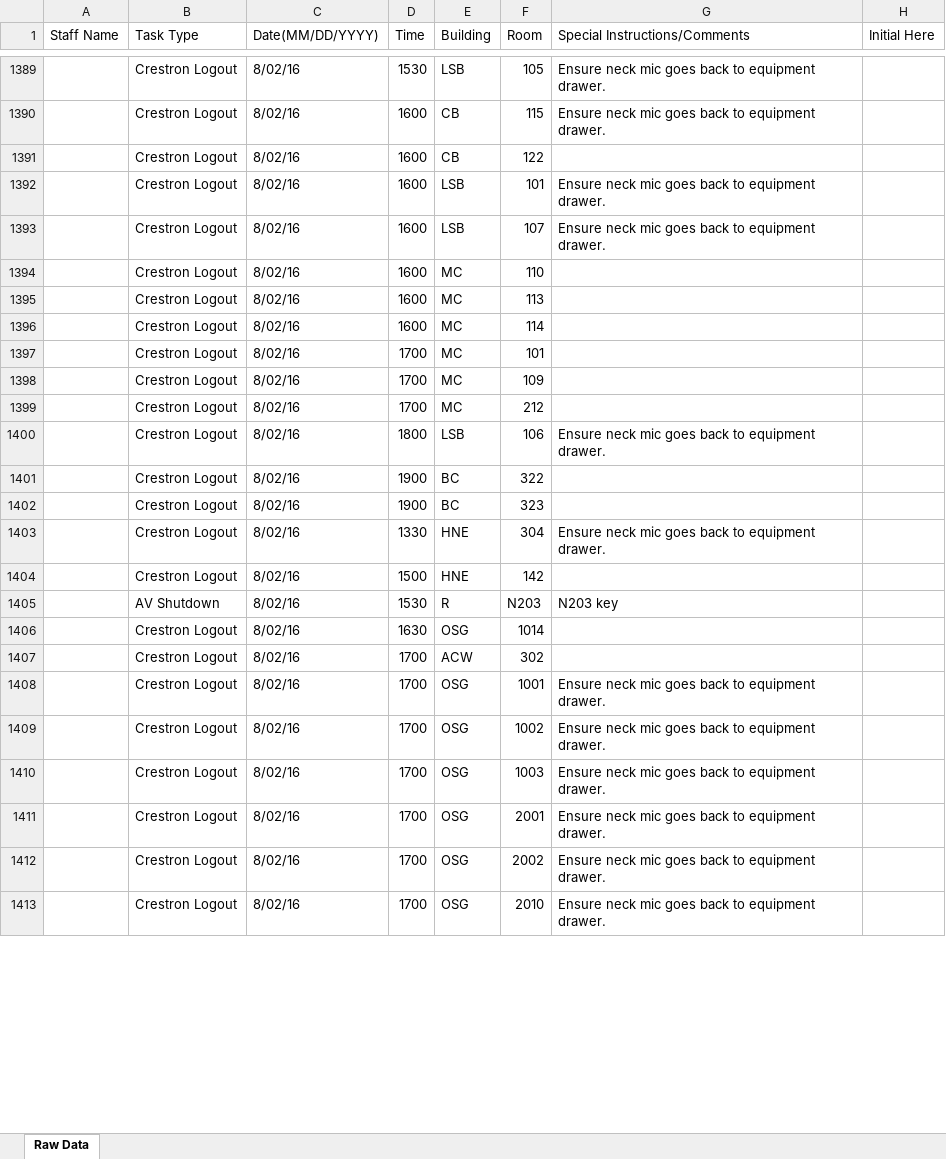
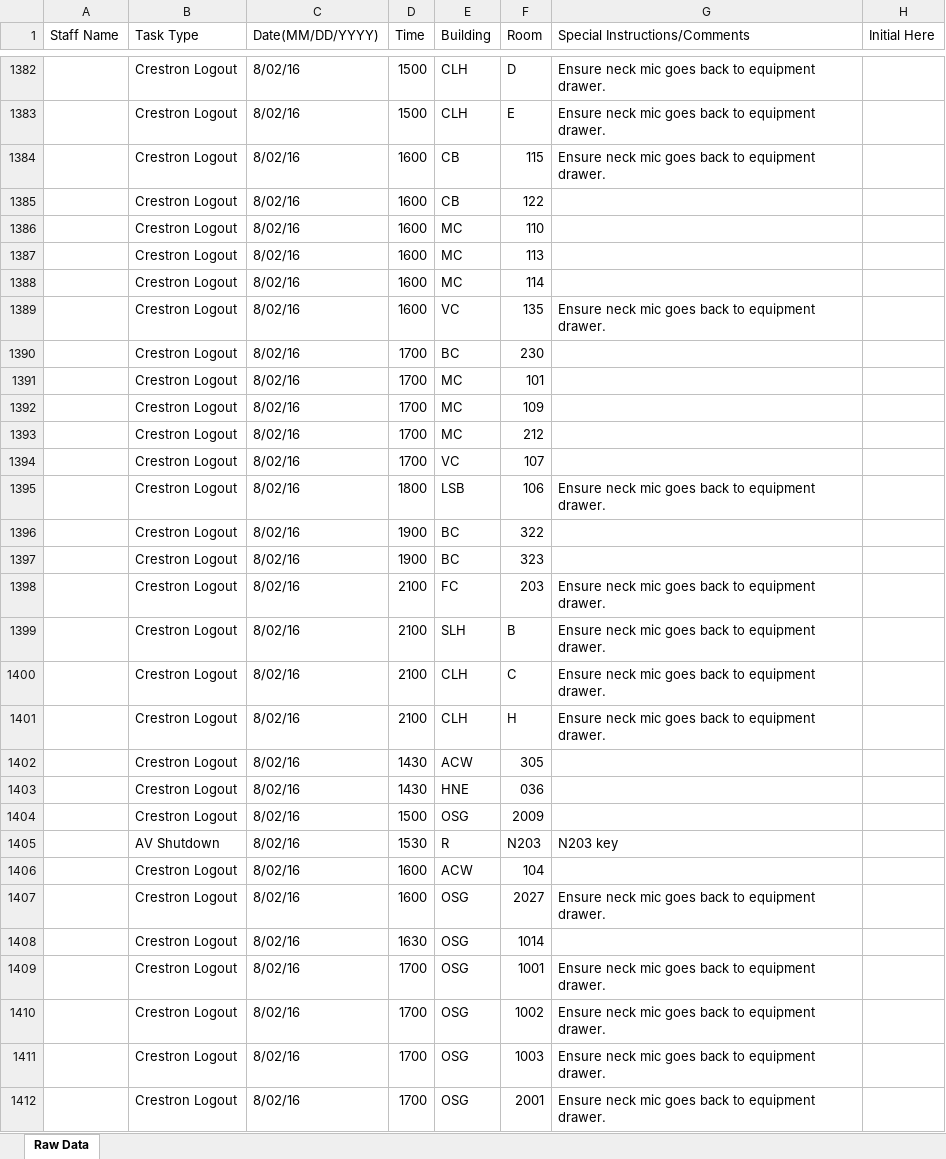
Before and after one commit to jhanperera/ClassOpsLogCreator, an Excel workbook: PW/masterlog.xlsx, sheet Raw Data, drawn as a sheet; only a part is shown, gaps mark what is left out; the shorter side is filled out with more unchanged rows; values as stored, in another font and other column widths than the file's, no cell formats; removed rows and columns are numbered as before the commit, all else as after; the diff covers the shown part only; the diff names each change by its address in the sheet, - before the commit and + after, or states it on an @@ line.

```diff
--- a/PW/masterlog.xlsx (sheet Raw Data)
+++ b/PW/masterlog.xlsx (sheet Raw Data)
-D1382 (Time): 1530
+D1382 (Time): 1500
-E1382 (Building): LSB
+E1382 (Building): CLH
-F1382 (Room): 105
+F1382 (Room): D
+row 1383:  | Crestron Logout | 8/02/16 | 1500 | CLH | E | Ensure neck mic goes back to equipment drawer.
-row 1392:  | Crestron Logout | 8/02/16 | 1600 | LSB | 101 | Ensure neck mic goes back to equipment drawer.
-row 1393:  | Crestron Logout | 8/02/16 | 1600 | LSB | 107 | Ensure neck mic goes back to equipment drawer.
+row 1389:  | Crestron Logout | 8/02/16 | 1600 | VC | 135 | Ensure neck mic goes back to equipment drawer.
+row 1390:  | Crestron Logout | 8/02/16 | 1700 | BC | 230
+row 1394:  | Crestron Logout | 8/02/16 | 1700 | VC | 107
+row 1398:  | Crestron Logout | 8/02/16 | 2100 | FC | 203 | Ensure neck mic goes back to equipment drawer.
-D1399 (Time): 1330
+D1399 (Time): 2100
-E1399 (Building): HNE
+E1399 (Building): SLH
-F1399 (Room): 304
+F1399 (Room): B
+row 1400:  | Crestron Logout | 8/02/16 | 2100 | CLH | C | Ensure neck mic goes back to equipment drawer.
+row 1401:  | Crestron Logout | 8/02/16 | 2100 | CLH | H | Ensure neck mic goes back to equipment drawer.
+row 1402:  | Crestron Logout | 8/02/16 | 1430 | ACW | 305
-D1403 (Time): 1500
+D1403 (Time): 1430
-F1403 (Room): 142
+F1403 (Room): 036
+row 1404:  | Crestron Logout | 8/02/16 | 1500 | OSG | 2009
+row 1406:  | Crestron Logout | 8/02/16 | 1600 | ACW | 104
+row 1407:  | Crestron Logout | 8/02/16 | 1600 | OSG | 2027 | Ensure neck mic goes back to equipment drawer.
-row 1407:  | Crestron Logout | 8/02/16 | 1700 | ACW | 302
```
Also changed, not shown: 89 added rows, 12 removed rows and 68 edited cells elsewhere in this sheet, cell formats, CLASSOPS/masterlog.xlsx.
